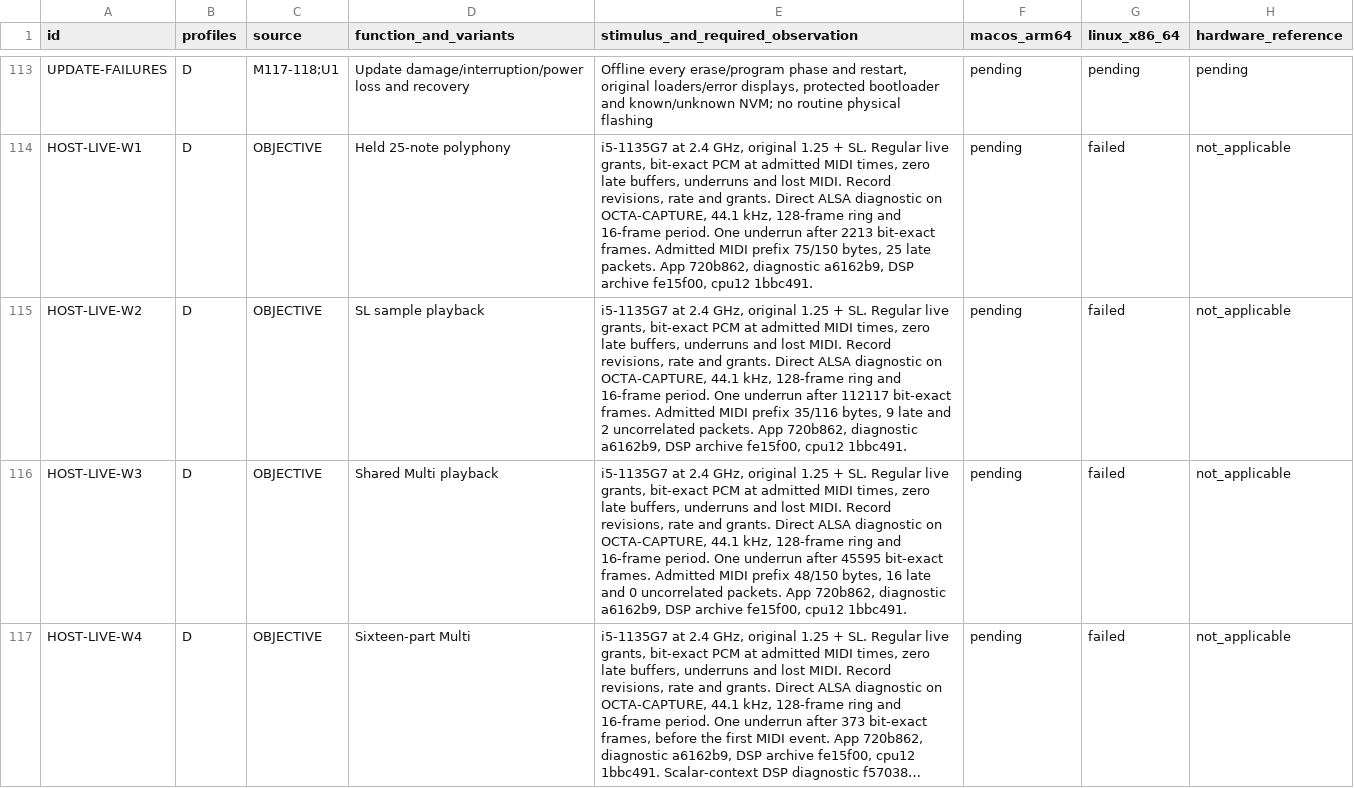
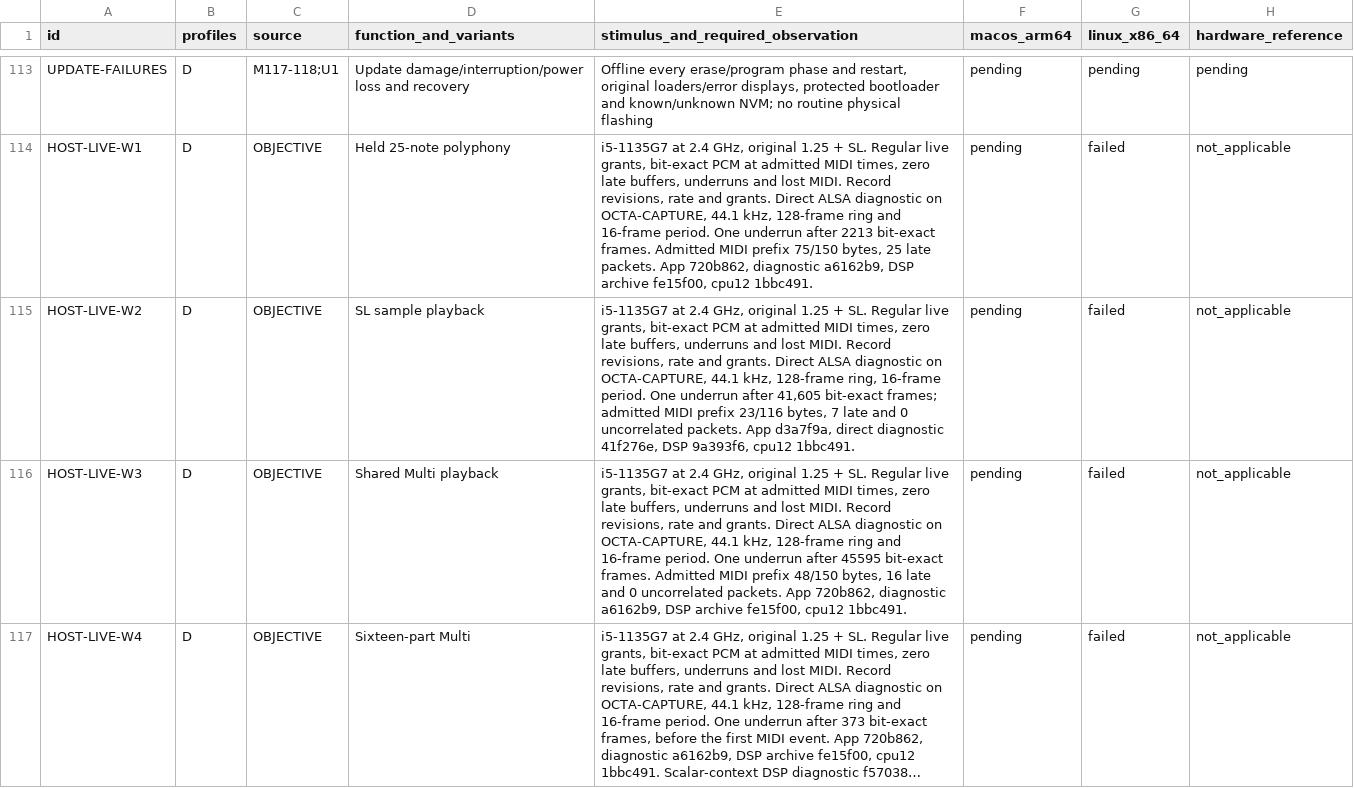
Before and after one commit to Weichwolf/blofeld-emu, a TSV file: ACCEPTANCE.tsv, drawn as a sheet; only a part is shown, gaps mark what is left out; long unchanged cells end in ….

Commit message:
Record the current W2 direct ALSA deadline failure

```diff
--- a/ACCEPTANCE.tsv
+++ b/ACCEPTANCE.tsv
@@ -114,3 +114,3 @@ UPDATE-FAILURES	D	M117-118;U1	Update damage/interruption/power loss and recovery
 HOST-LIVE-W1	D	OBJECTIVE	Held 25-note polyphony	i5-1135G7 at 2.4 GHz, original 1.25 + SL. Regular live grants, bit-exact PCM at admitted MIDI times, zero late buffers, underruns and lost MIDI. Record revisions, rate and grants. Direct ALSA diagnostic on OCTA-CAPTURE, 44.1 kHz, 128-frame ring and 16-frame period. One underrun after 2213 bit-exact frames. Admitted MIDI prefix 75/150 bytes, 25 late packets. App 720b862, diagnostic a6162b9, DSP archive fe15f00, cpu12 1bbc491.	pending	failed	not_applicable
-HOST-LIVE-W2	D	OBJECTIVE	SL sample playback	i5-1135G7 at 2.4 GHz, original 1.25 + SL. Regular live grants, bit-exact PCM at admitted MIDI times, zero late buffers, underruns and lost MIDI. Record revisions, rate and grants. Direct ALSA diagnostic on OCTA-CAPTURE, 44.1 kHz, 128-frame ring and 16-frame period. One underrun after 112117 bit-exact frames. Admitted MIDI prefix 35/116 bytes, 9 late and 2 uncorrelated packets. App 720b862, diagnostic a6162b9, DSP archive fe15f00, cpu12 1bbc491.	pending	failed	not_applicable
+HOST-LIVE-W2	D	OBJECTIVE	SL sample playback	i5-1135G7 at 2.4 GHz, original 1.25 + SL. Regular live grants, bit-exact PCM at admitted MIDI times, zero late buffers, underruns and lost MIDI. Record revisions, rate and grants. Direct ALSA diagnostic on OCTA-CAPTURE, 44.1 kHz, 128-frame ring, 16-frame period. One underrun after 41,605 bit-exact frames; admitted MIDI prefix 23/116 bytes, 7 late and 0 uncorrelated packets. App d3a7f9a, direct diagnostic 41f276e, DSP 9a393f6, cpu12 1bbc491.	pending	failed	not_applicable
 HOST-LIVE-W3	D	OBJECTIVE	Shared Multi playback	i5-1135G7 at 2.4 GHz, original 1.25 + SL. Regular live grants, bit-exact PCM at admitted MIDI times, zero late buffers, underruns and lost MIDI. Record revisions, rate and grants. Direct ALSA diagnostic on OCTA-CAPTURE, 44.1 kHz, 128-frame ring and 16-frame period. One underrun after 45595 bit-exact frames. Admitted MIDI prefix 48/150 bytes, 16 late and 0 uncorrelated packets. App 720b862, diagnostic a6162b9, DSP archive fe15f00, cpu12 1bbc491.	pending	failed	not_applicable
```
